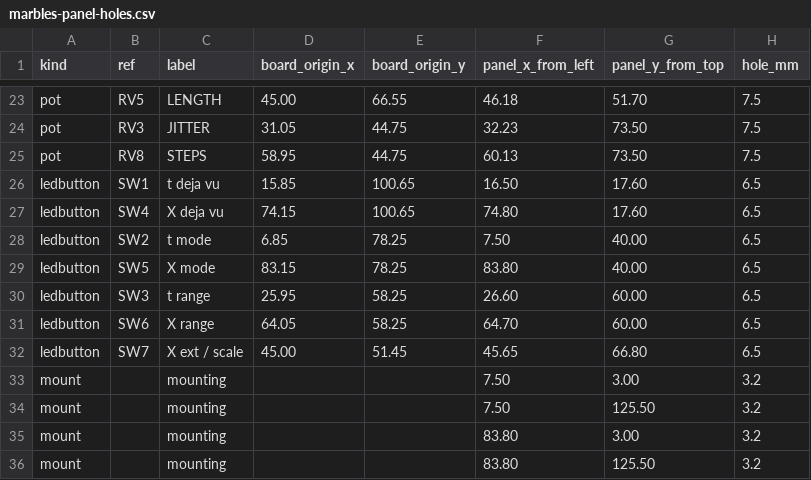
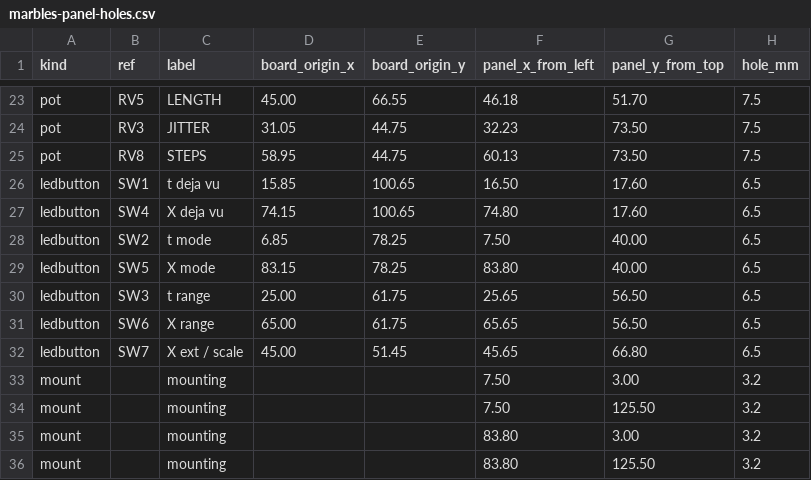
Before and after one commit to driesenj/synth, a CSV file: marbles/hardware/panel/marbles-panel-holes.csv, drawn as a sheet; only a part is shown, gaps mark what is left out.

```diff
--- a/marbles/hardware/panel/marbles-panel-holes.csv
+++ b/marbles/hardware/panel/marbles-panel-holes.csv
@@ -29,4 +29,4 @@ ledbutton,SW2,t mode,6.85,78.25,7.50,40.00,6.5
 ledbutton,SW5,X mode,83.15,78.25,83.80,40.00,6.5
-ledbutton,SW3,t range,25.95,58.25,26.60,60.00,6.5
-ledbutton,SW6,X range,64.05,58.25,64.70,60.00,6.5
+ledbutton,SW3,t range,25.00,61.75,25.65,56.50,6.5
+ledbutton,SW6,X range,65.00,61.75,65.65,56.50,6.5
 ledbutton,SW7,X ext / scale,45.00,51.45,45.65,66.80,6.5
```
Also changed, not shown: 8 other files.
